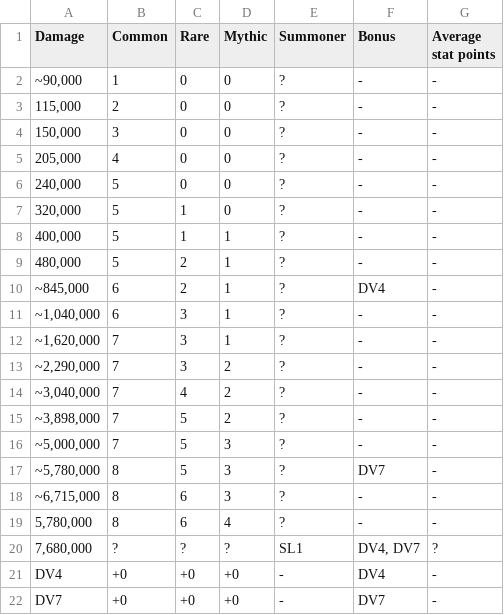
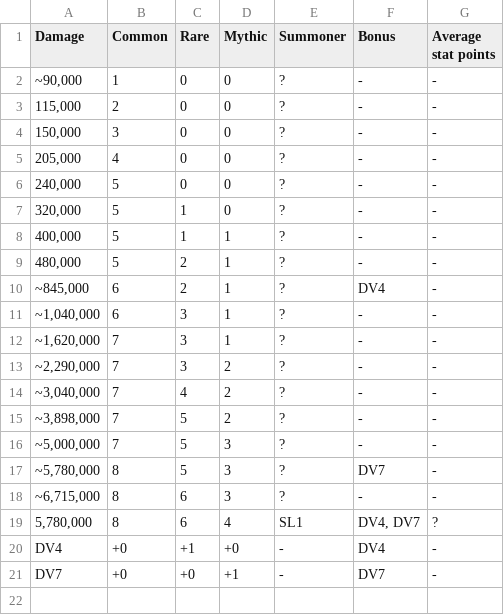
Before and after one commit to Matrix4348/Dragons-of-the-Void---Raid-Loot-Tiers, a CSV file: community-gathered data/Loot tiers and drop data/Regular raids/Xarbruutu/Easy.csv, drawn as a sheet.

Commit message:
Update Easy.csv

```diff
--- a/community-gathered data/Loot tiers and drop data/Regular raids/Xarbruutu/Easy.csv
+++ b/community-gathered data/Loot tiers and drop data/Regular raids/Xarbruutu/Easy.csv
@@ -18,5 +18,4 @@ Damage,Common,Rare,Mythic,Summoner,Bonus,Average stat points
 "~6,715,000",8,6,3,?,-,-
-"5,780,000",8,6,4,?,-,-
-"7,680,000",?,?,?,"SL1","DV4, DV7",?
-DV4,+0,+0,+0,-,DV4,-
-DV7,+0,+0,+0,-,DV7,-
+"5,780,000",8,6,4,"SL1","DV4, DV7",?
+DV4,+0,+1,+0,-,DV4,-
+DV7,+0,+0,+1,-,DV7,-
```
